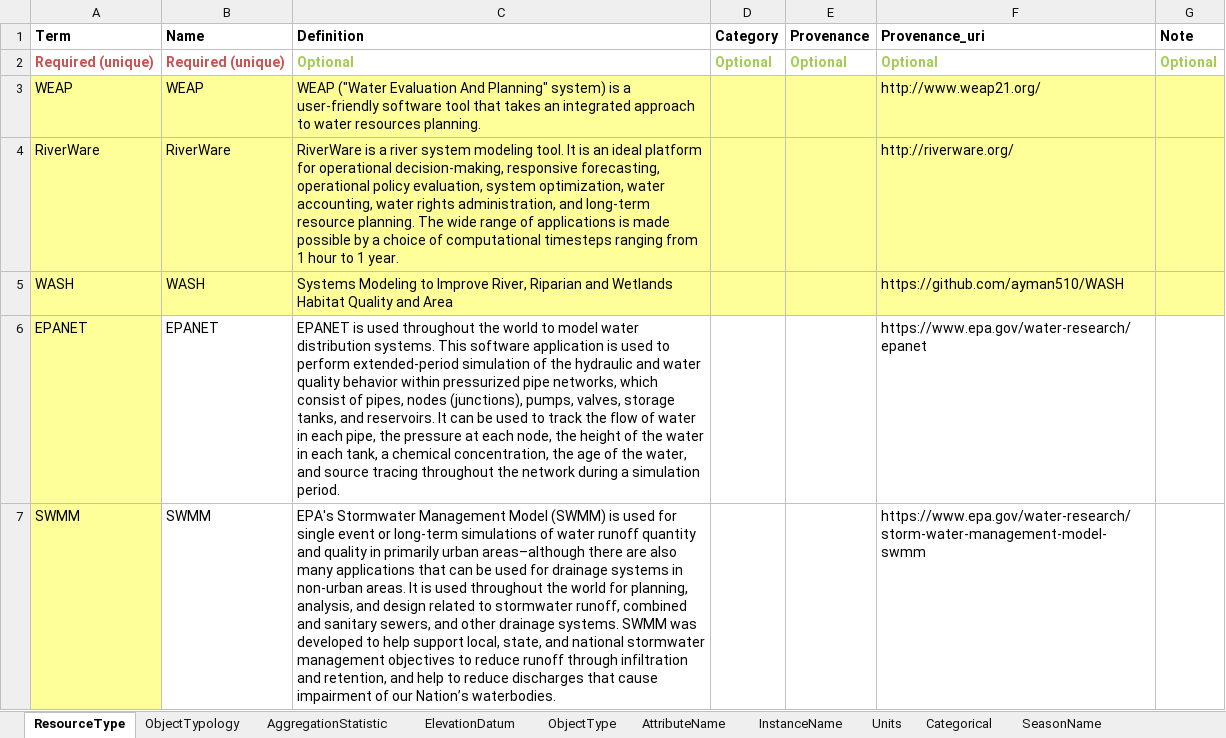
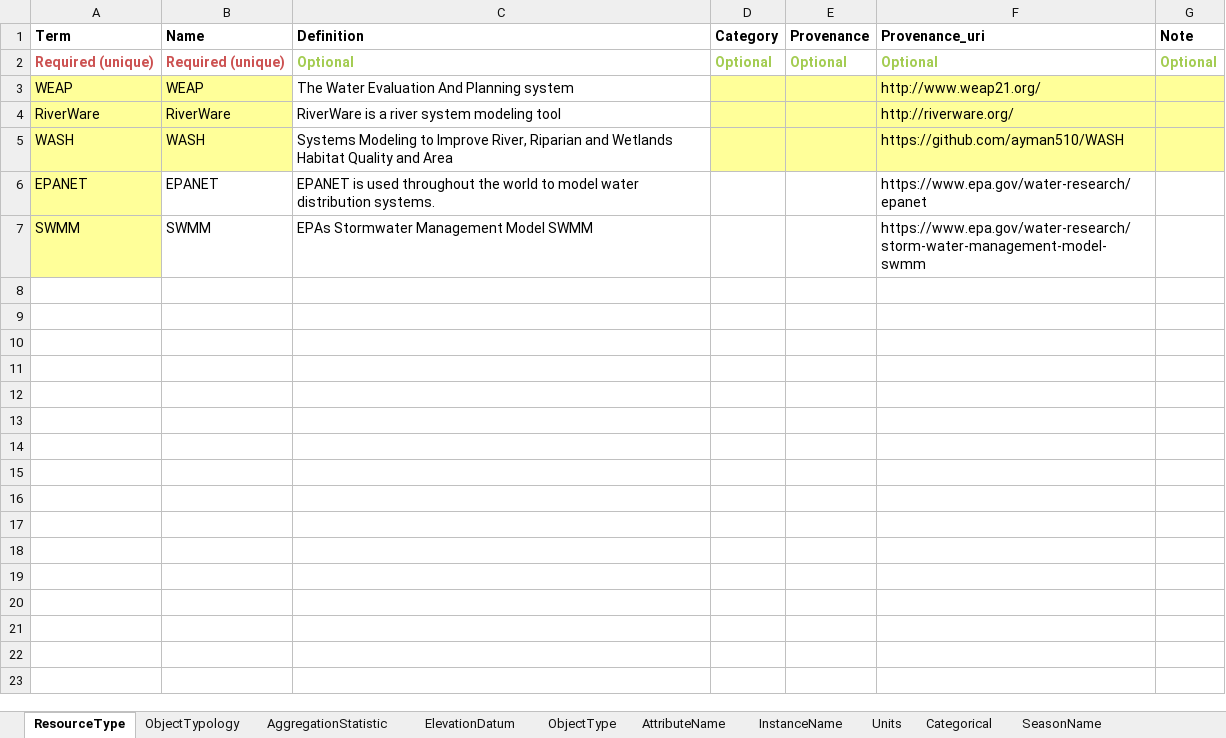
Before and after one commit to WamdamProject/ODM2ControlledVocabularies, an Excel workbook: spreadsheet_vocabs/WaMDaM_CVs_Dec2018.xlsx, sheet ResourceType, drawn as a sheet; values as stored, in another font and other column widths than the file's, no borders; conditional formats not drawn; the diff names each change by its address in the sheet, - before the commit and + after, or states it on an @@ line.

Commit message:
shorten definitions that caused errors in download

```diff
--- a/spreadsheet_vocabs/WaMDaM_CVs_Dec2018.xlsx (sheet ResourceType)
+++ b/spreadsheet_vocabs/WaMDaM_CVs_Dec2018.xlsx (sheet ResourceType)
-C3 (Definition): WEAP ("Water Evaluation And Planning" system) is a user-friendly software tool that takes an integrated approach to water resources planning.
+C3 (Definition): The Water Evaluation And Planning system
-C3:C5 fill: #FFFF99
+C3:C5 fill: none
-C4 (Definition): …system modeling tool. It is an ideal platform for operational decision-making, responsive forecasting, operational policy evaluation, system optimization, water accounting, water rights administration, and long-term resource planning. The wide range of applications is made possible by a choice of computational timesteps ranging from 1 hour to 1 year.
+C4 (Definition): …system modeling tool
-C6 (Definition): …distribution systems. This software application is used to perform extended-period simulation of the hydraulic and water quality behavior within pressurized pipe networks, which consist of pipes, nodes (junctions), pumps, valves, storage tanks, and reservoirs. It can be used to track the flow of water in each pipe, the pressure at each node, the height of the water in each tank, a chemical concentration, the age of the water, and source tracing throughout the network during a simulation period.
+C6 (Definition): …distribution systems.
-C7 (Definition): EPA's Stormwater Management Model (SWMM) is used for single event or long-term simulations of water runoff quantity and quality in primarily urban areas–although there are also many applications that can be used for drainage systems in non-urban areas. It is used throughout the world for planning, analysis, and design related to stormwater runoff, combined and sanitary sewers, and other drainage systems. SWMM was developed to help support local, state, and national stormwater management objectives to reduce runoff through infiltration and retention, and help to reduce discharges that cause impairment of our Nation’s waterbodies.
+C7 (Definition): EPAs Stormwater Management Model SWMM
```
